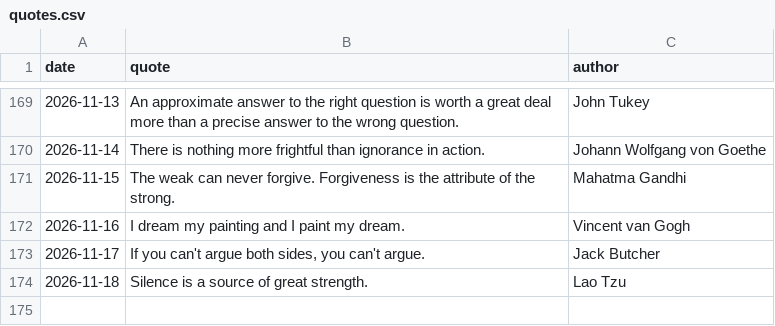
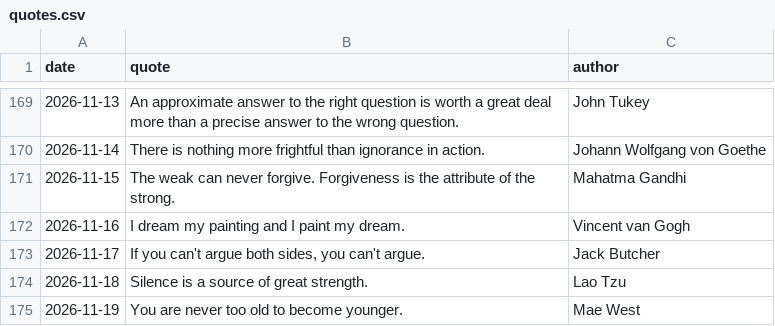
Before and after one commit to forst-dev/daily-quote, a CSV file: quotes.csv, drawn as a sheet; only a part is shown, gaps mark what is left out.

```diff
--- a/quotes.csv
+++ b/quotes.csv
@@ -174 +174,2 @@ date,quote,author
 2026-11-18,Silence is a source of great strength.,Lao Tzu
+2026-11-19,You are never too old to become younger.,Mae West
```
Also changed, not shown: 1 other file.
